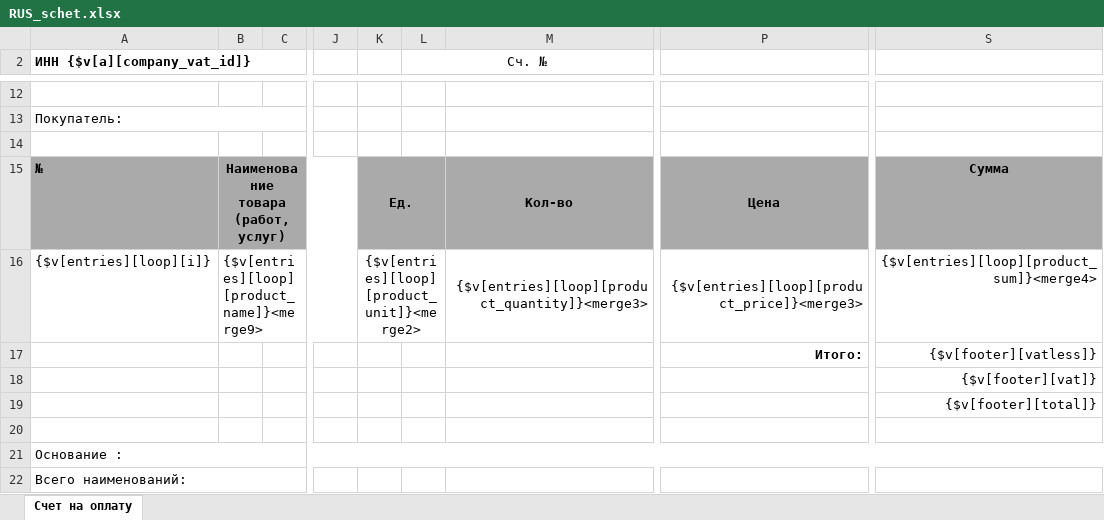
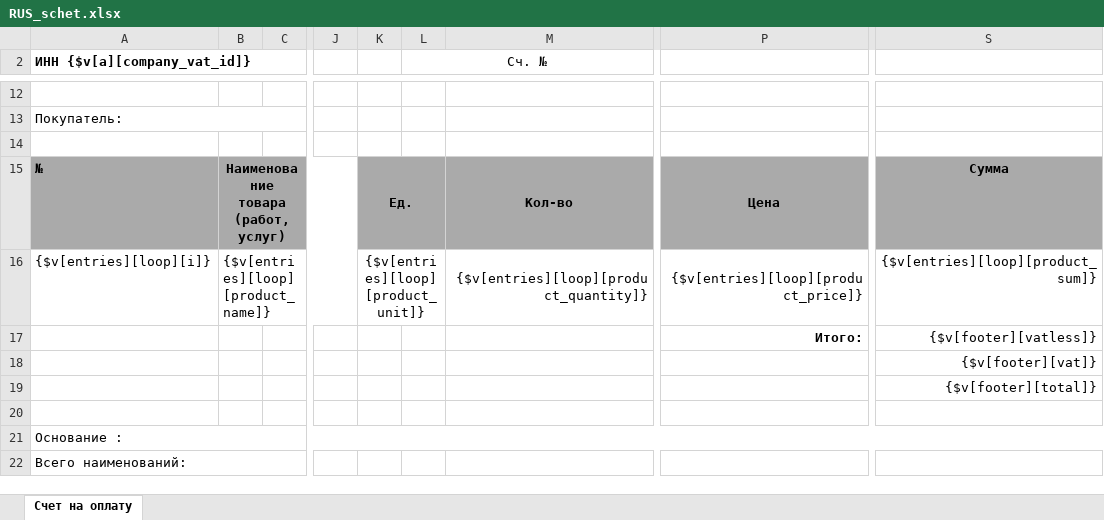
Before and after one commit to baycik/isell, an Excel workbook: application/views/rpt/xlsx/RUS_schet.xlsx, sheet Счет на оплату, drawn as a sheet; only a part is shown, gaps mark what is left out; values as stored, in another font and other column widths than the file's, no borders; the diff names each change by its address in the sheet, - before the commit and + after, or states it on an @@ line.

```diff
--- a/application/views/rpt/xlsx/RUS_schet.xlsx (sheet Счет на оплату)
+++ b/application/views/rpt/xlsx/RUS_schet.xlsx (sheet Счет на оплату)
-B16: {$v[entries][loop][product_name]}<merge9>
+B16: {$v[entries][loop][product_name]}
-K16: {$v[entries][loop][product_unit]}<merge2>
+K16: {$v[entries][loop][product_unit]}
-M16: {$v[entries][loop][product_quantity]}<merge3>
+M16: {$v[entries][loop][product_quantity]}
-P16: {$v[entries][loop][product_price]}<merge3>
+P16: {$v[entries][loop][product_price]}
-S16: {$v[entries][loop][product_sum]}<merge4>
+S16: {$v[entries][loop][product_sum]}
```
Also changed, not shown: application/plugins/Reports_summary_sell_profit/Reports_summary_sell_profit.xlsx, application/views/rpt/ru/LedgerPayments.xlsx, 8 other files.
